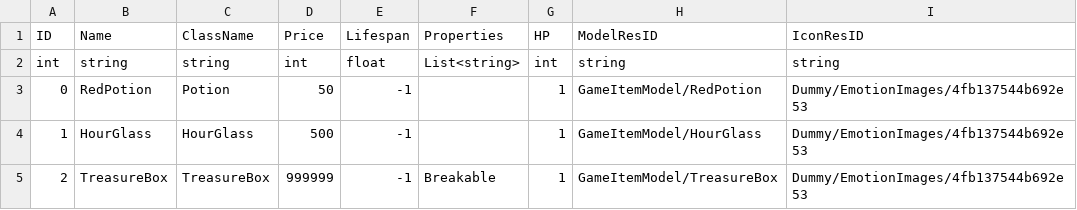
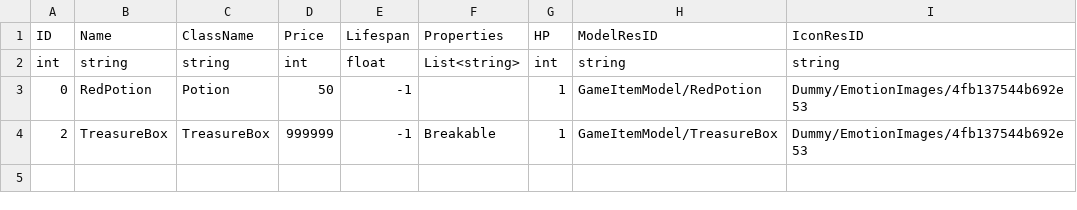
Before and after one commit to re5nardo/LeagueOfPhysical-Server, a CSV file: Assets/Resources/GeneratedCSVFile/GameItem.CSV, drawn as a sheet; the diff names each change by its address in the sheet, - before the commit and + after, or states it on an @@ line.

Commit message:
[배인수] 1. HourGlass 제거

```diff
--- a/Assets/Resources/GeneratedCSVFile/GameItem.CSV
+++ b/Assets/Resources/GeneratedCSVFile/GameItem.CSV
-row 4: 1 | HourGlass | HourGlass | 500 | -1 |  | 1 | GameItemModel/HourGlass | Dummy/EmotionImages/4fb137544b692e53
```
